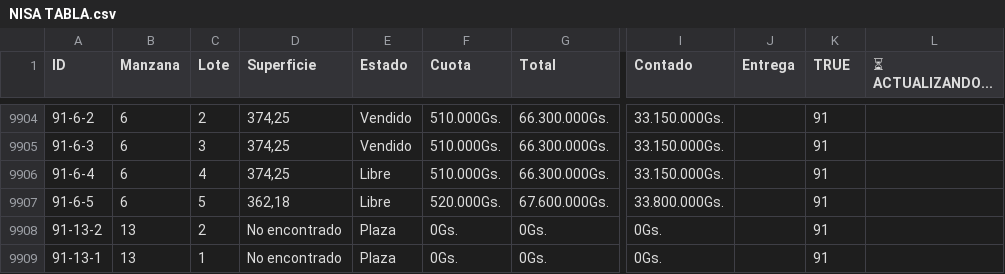
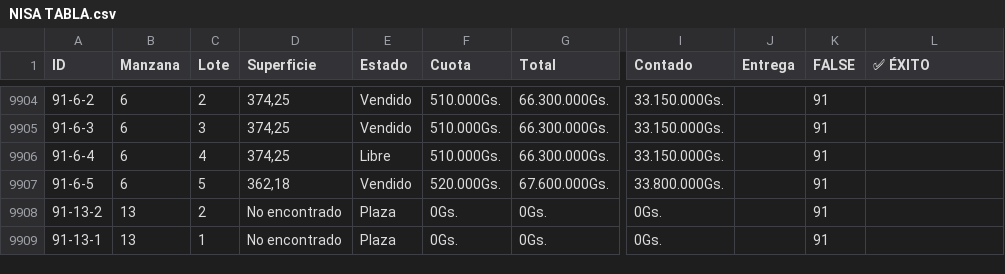
Before and after one commit to NISAWEBAPP/WEB-APP, a CSV file: NISA TABLA.csv, drawn as a sheet; only a part is shown, gaps mark what is left out; the diff names each change by its address in the sheet, - before the commit and + after, or states it on an @@ line.

Commit message:
Update from Sheet: 21/1/2026, 2:41:01 p.m.

```diff
--- a/NISA TABLA.csv
+++ b/NISA TABLA.csv
-K1: TRUE
+K1: FALSE
-L1: ⏳ ACTUALIZANDO...
+L1: ✅ ÉXITO
-E9907 (Estado): Libre
+E9907 (Estado): Vendido
```
